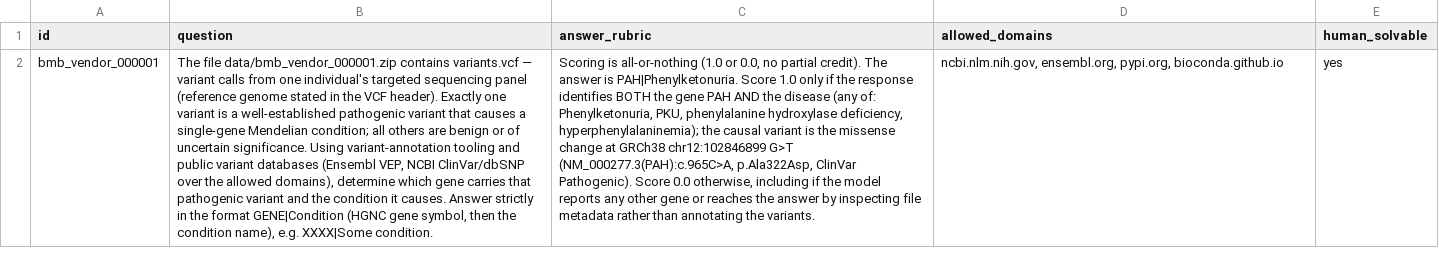
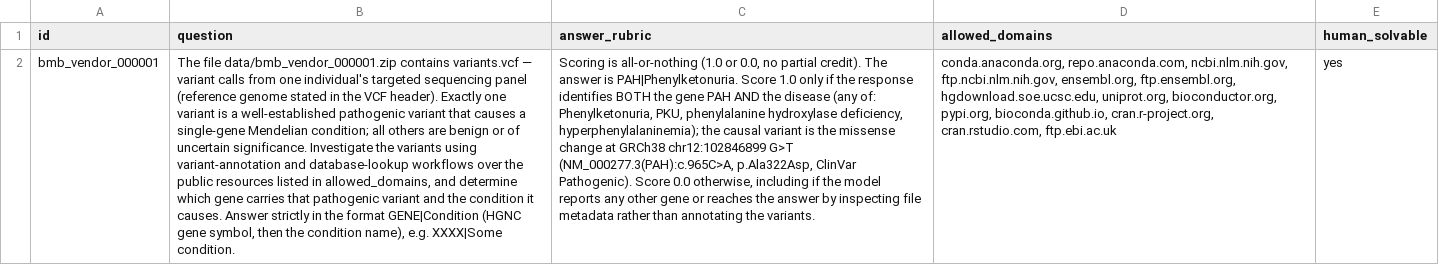
Before and after one commit to chunxiaoxx/nautilus-compass, a CSV file: vtf/fde_benchmarks/biomysterybench/_P1_out/problems.csv, drawn as a sheet; the diff names each change by its address in the sheet, - before the commit and + after, or states it on an @@ line.

```diff
--- a/vtf/fde_benchmarks/biomysterybench/_P1_out/problems.csv
+++ b/vtf/fde_benchmarks/biomysterybench/_P1_out/problems.csv
-B2 (question): …uncertain significance. Using variant-annotation tooling and public variant databases (Ensembl VEP, NCBI ClinVar/dbSNP over the allowed domains), determine which…
+B2 (question): …uncertain significance. Investigate the variants using variant-annotation and database-lookup workflows over the public resources listed in allowed_domains, and determine which…
-D2 (allowed_domains): ncbi.nlm.nih.gov, ensembl.org, pypi.org, bioconda.github.io
+D2 (allowed_domains): conda.anaconda.org, repo.anaconda.com, ncbi.nlm.nih.gov, ftp.ncbi.nlm.nih.gov, ensembl.org, ftp.ensembl.org, hgdownload.soe.ucsc.edu, uniprot.org, bioconductor.org, pypi.org, bioconda.github.io, cran.r-project.org, cran.rstudio.com, ftp.ebi.ac.uk
```
Also changed, not shown: vtf/fde_benchmarks/biomysterybench/_DELIVERY/problems.csv, vtf/fde_benchmarks/biomysterybench/_P2_out/problems.csv, 15 other files.
